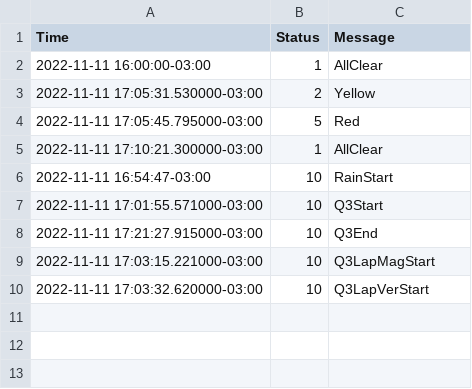
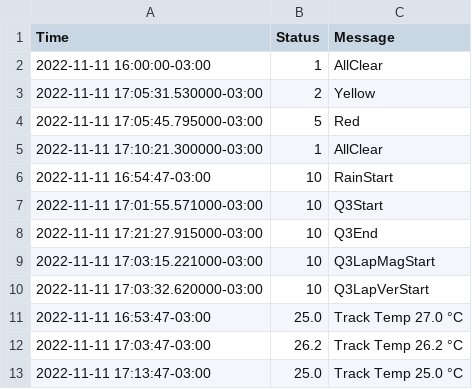
Before and after one commit to borchand/Data_viz, a CSV file: data/track_status.csv, drawn as a sheet.

Commit message:
adding track temp

```diff
--- a/data/track_status.csv
+++ b/data/track_status.csv
@@ -10 +10,4 @@ Time,Status,Message
 2022-11-11 17:03:32.620000-03:00,10,Q3LapVerStart
+2022-11-11 16:53:47-03:00,25.0,Track Temp 27.0 °C
+2022-11-11 17:03:47-03:00,26.2,Track Temp 26.2 °C
+2022-11-11 17:13:47-03:00,25.0,Track Temp 25.0 °C
```
Also changed, not shown: 2 other files.
